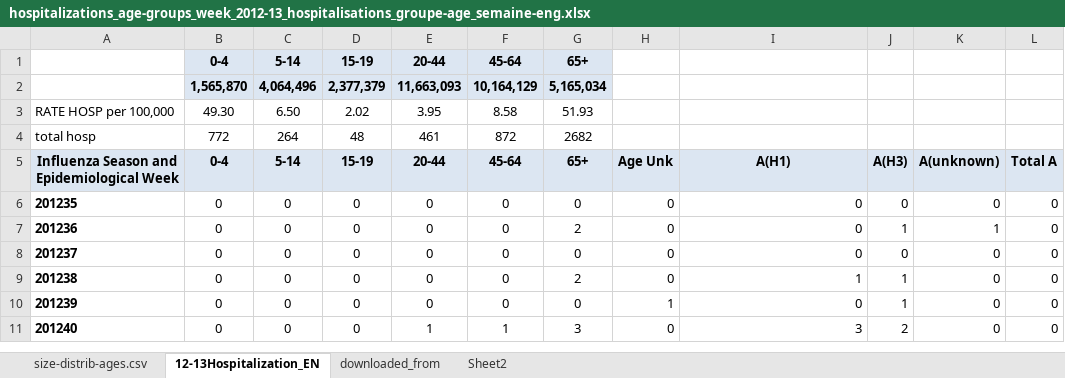
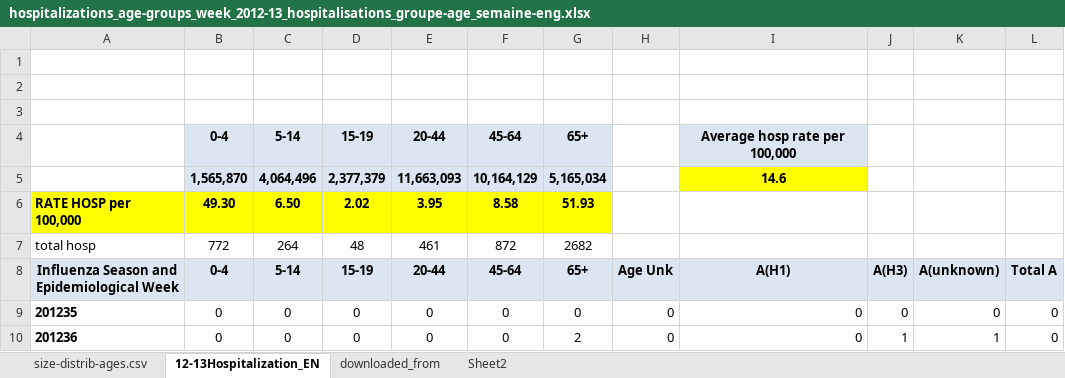
Before and after one commit to davidchampredon/naf, an Excel workbook: data/frailty/hospitalizations_age-groups_week_2012-13_hospitalisations_groupe-age_semaine-eng.xlsx, sheet 12-13Hospitalization_EN, drawn as a sheet; only a part is shown; the shorter side is filled out with more unchanged rows; values as stored, in another font and other column widths than the file's, no borders; charts and pictures not drawn; addresses are those after the commit; rows hold the shown columns only; the diff names each change by its address in the sheet, - before the commit and + after, or states it on an @@ line.

```diff
--- a/data/frailty/hospitalizations_age-groups_week_2012-13_hospitalisations_groupe-age_semaine-eng.xlsx (sheet 12-13Hospitalization_EN)
+++ b/data/frailty/hospitalizations_age-groups_week_2012-13_hospitalisations_groupe-age_semaine-eng.xlsx (sheet 12-13Hospitalization_EN)
+row 1: (empty)
+row 2: (empty)
+row 3: (empty)
-I4 (A(H1)): (empty)
+I4 (A(H1)): Average hosp rate per 100,000
-I4 fill: none
+I4 fill: #DCE6F2
-I5 (A(H1)): (empty)
+I5 (A(H1)): 14.6
-I5 fill: none
+I5 fill: #FFFF00
@@ A6:G6 fill: none → #FFFF00, bold: off → on @@
```
Also changed, not shown: formulas that keep their value, charts or pictures, data/frailty/deaths_age-groups_week_2012-13_deces_groupe-age_semaine-eng.xlsx, 2 other files.
